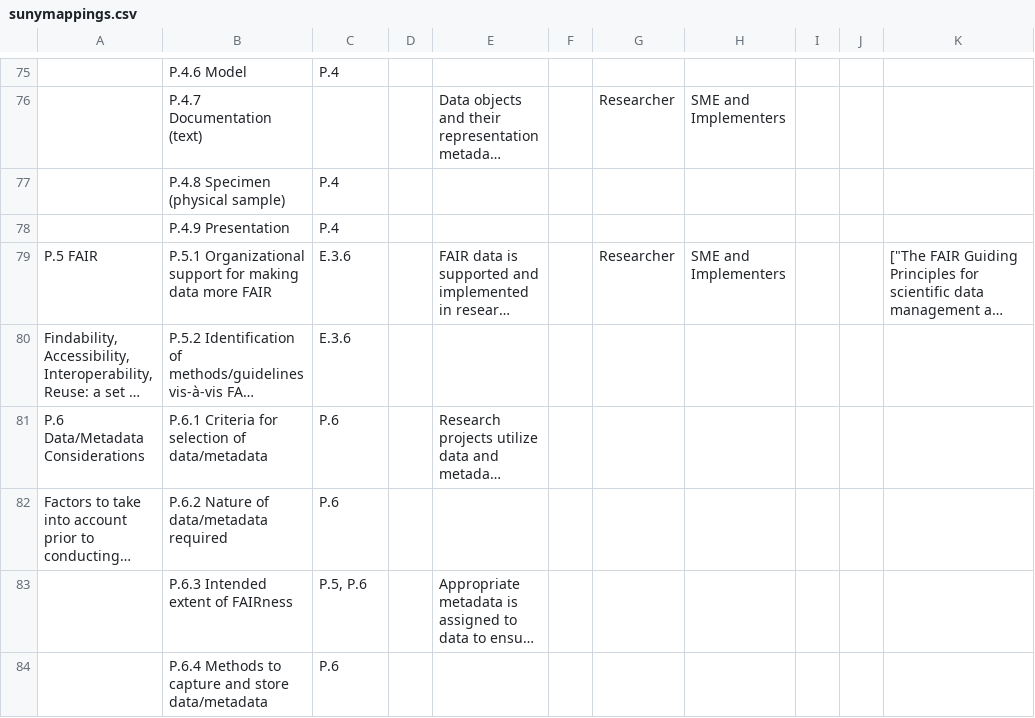
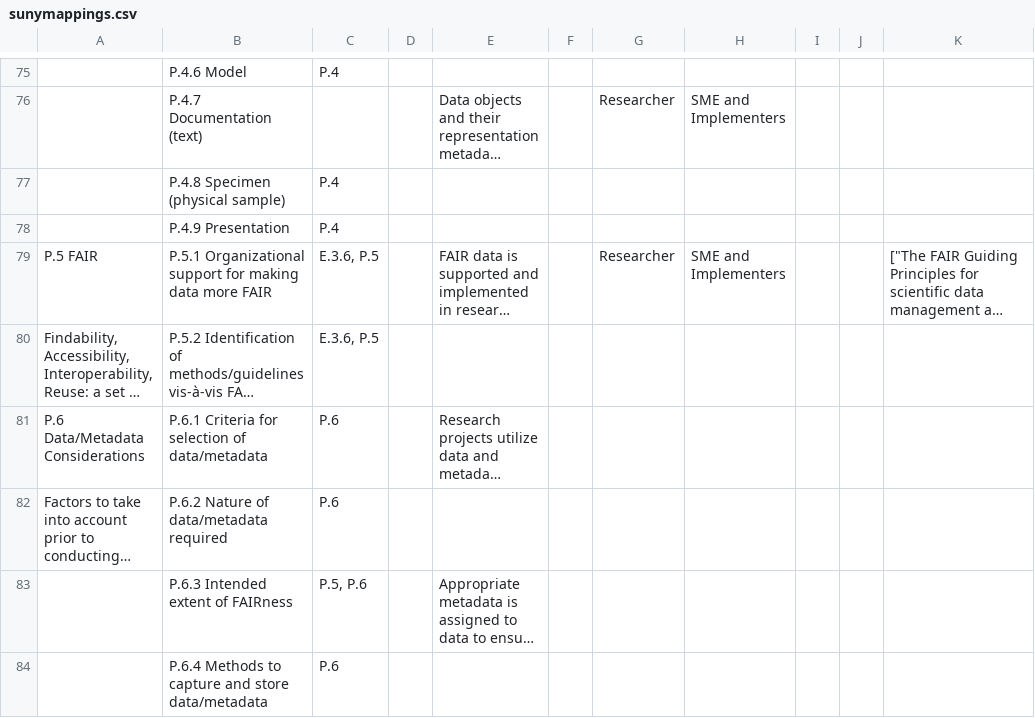
Before and after one commit to SUNYORIED/rdaf, a CSV file: data/csv/sunymappings.csv, drawn as a sheet; only a part is shown, gaps mark what is left out; long unchanged cells end in …; the diff covers the shown part only; the diff names each change by its address in the sheet, - before the commit and + after, or states it on an @@ line.

```diff
--- a/data/csv/sunymappings.csv
+++ b/data/csv/sunymappings.csv
-C79:C80: E.3.6
+C79:C80: E.3.6, P.5
```
Also changed, not shown: 56 edited cells elsewhere in this file, data/csv/subtopicdefinitions_v2.csv, 7 other files.
